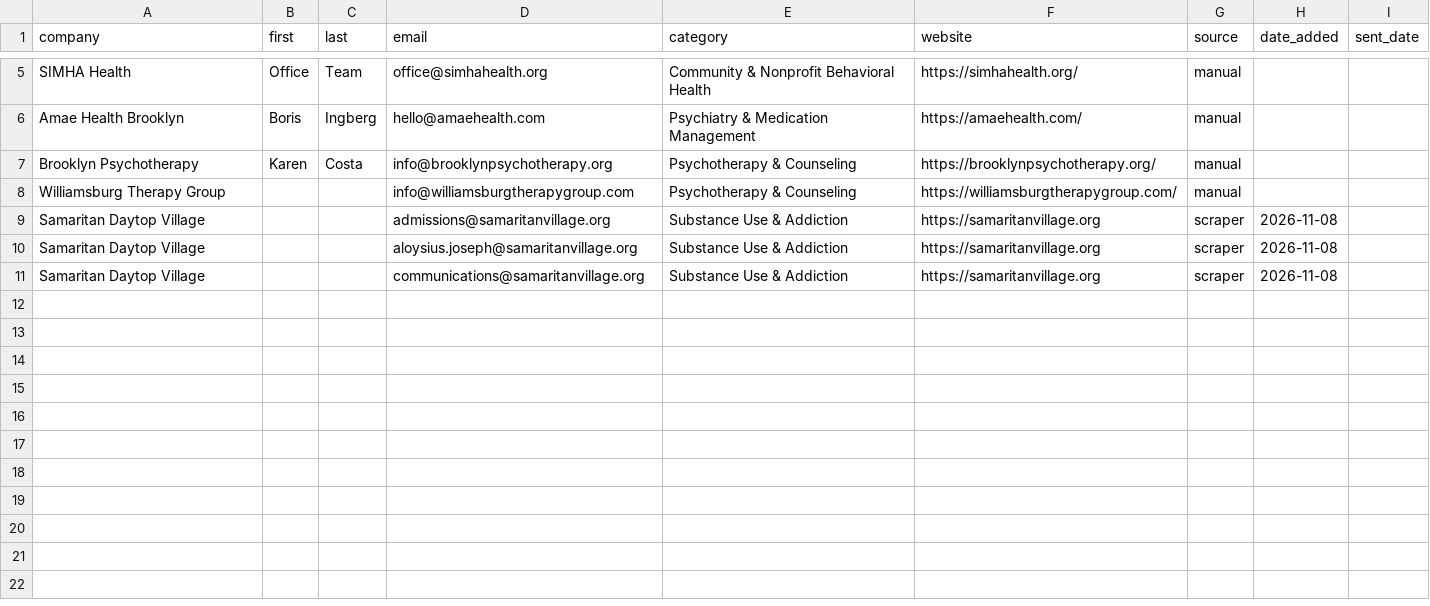
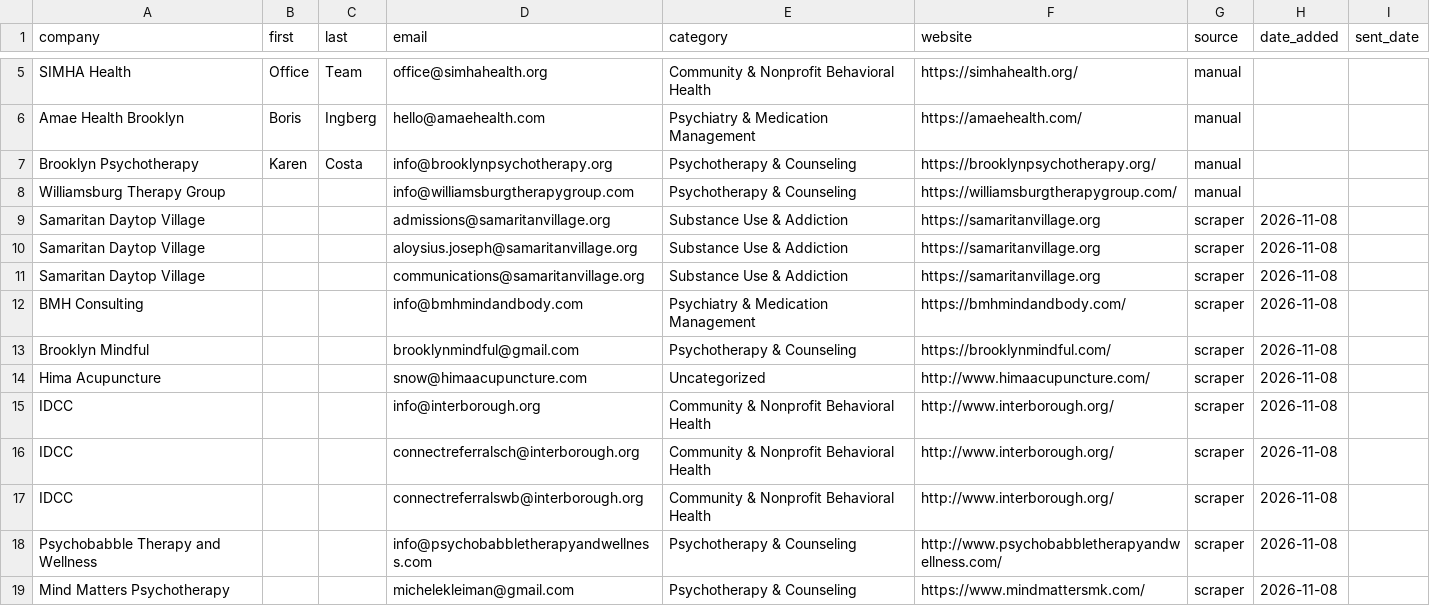
Before and after one commit to bnwagu247-git/brooklyn-clinic-automation, a CSV file: clinics_master.csv, drawn as a sheet; only a part is shown, gaps mark what is left out.

Commit message:
Local scrape: update leads database [skip ci]

```diff
--- a/clinics_master.csv
+++ b/clinics_master.csv
@@ -11 +11,9 @@ Samaritan Daytop Village,,,aloysius.joseph@samaritanvillage.org,Substance Use &
 Samaritan Daytop Village,,,communications@samaritanvillage.org,Substance Use & Addiction,https://samaritanvillage.org,scraper,2026-11-08,
+BMH Consulting,,,info@bmhmindandbody.com,Psychiatry & Medication Management,https://bmhmindandbody.com/,scraper,2026-11-08,
+Brooklyn Mindful,,,brooklynmindful@gmail.com,Psychotherapy & Counseling,https://brooklynmindful.com/,scraper,2026-11-08,
+Hima Acupuncture,,,snow@himaacupuncture.com,Uncategorized,http://www.himaacupuncture.com/,scraper,2026-11-08,
+IDCC,,,info@interborough.org,Community & Nonprofit Behavioral Health,http://www.interborough.org/,scraper,2026-11-08,
+IDCC,,,connectreferralsch@interborough.org,Community & Nonprofit Behavioral Health,http://www.interborough.org/,scraper,2026-11-08,
+IDCC,,,connectreferralswb@interborough.org,Community & Nonprofit Behavioral Health,http://www.interborough.org/,scraper,2026-11-08,
+Psychobabble Therapy and Wellness,,,info@psychobabbletherapyandwellness.com,Psychotherapy & Counseling,http://www.psychobabbletherapyandwellness.com/,scraper,2026-11-08,
+Mind Matters Psychotherapy,,,michelekleiman@gmail.com,Psychotherapy & Counseling,https://www.mindmattersmk.com/,scraper,2026-11-08,
```
Also changed, not shown: 1 other file.
